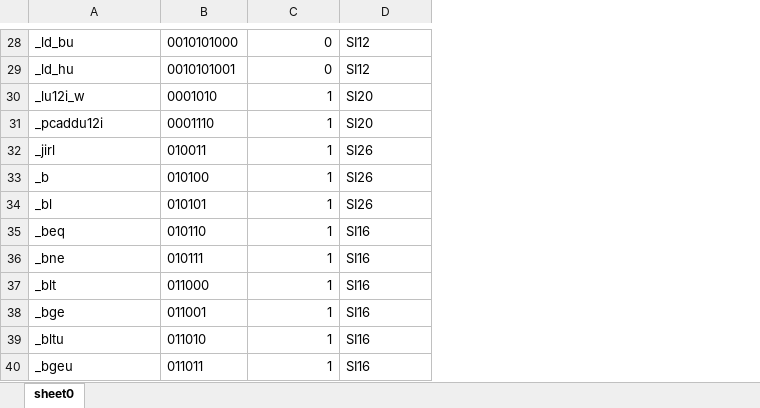
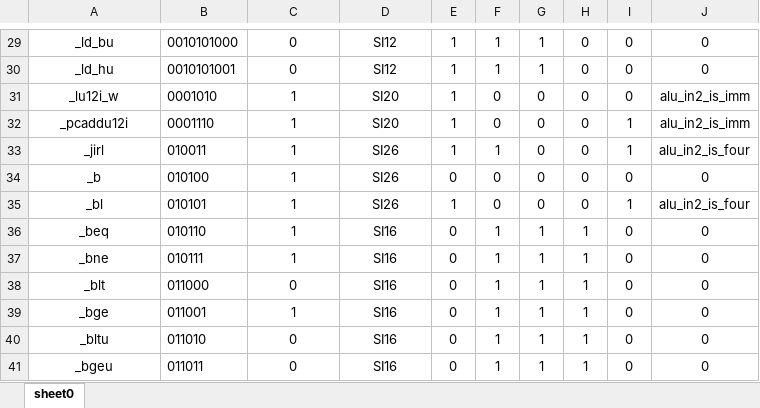
Before and after one commit to rhackerthor/nscscc-2024-loongarch, an Excel workbook: simpleide/inst-interpreter/inst.xlsx, sheet sheet0, drawn as a sheet; only a part is shown, gaps mark what is left out; values as stored, in another font and other column widths than the file's, no borders; addresses are those after the commit; the diff covers the shown part only; the diff names each change by its address in the sheet, - before the commit and + after, or states it on an @@ line.

```diff
--- a/simpleide/inst-interpreter/inst.xlsx (sheet sheet0)
+++ b/simpleide/inst-interpreter/inst.xlsx (sheet sheet0)
+column E, rows 29-41: 1 | 1 | 1 | 1 | 1 | 0 | 1 | 0 | 0 | 0 | 0 | 0 | 0
+column F, rows 29-41: 1 | 1 | 0 | 0 | 1 | 0 | 0 | 1 | 1 | 1 | 1 | 1 | 1
+column G, rows 29-41: 1 | 1 | 0 | 0 | 0 | 0 | 0 | 1 | 1 | 1 | 1 | 1 | 1
+column H, rows 29-41: 0 | 0 | 0 | 0 | 0 | 0 | 0 | 1 | 1 | 1 | 1 | 1 | 1
+column I, rows 29-41: 0 | 0 | 0 | 1 | 1 | 0 | 1 | 0 | 0 | 0 | 0 | 0 | 0
+column J, rows 29-41: 0 | 0 | alu_in2_is_imm | alu_in2_is_imm | alu_in2_is_four | 0 | alu_in2_is_four | 0 | 0 | 0 | 0 | 0 | 0
-A29:A41 alignment: left
+A29:A41 alignment: center
-C29:C41 alignment: right
+C29:C41 alignment: center
-D29:D41 alignment: left
+D29:D41 alignment: center
-C38: 1
+C38: 0
-C40:C41: 1
+C40:C41: 0
```
Also changed, not shown: 1 added row, 8 edited cells and cell formats elsewhere in this sheet, 10 other files.
